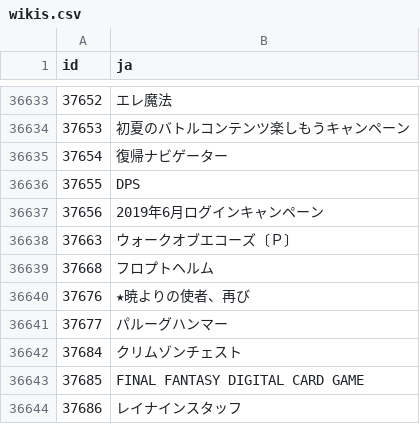
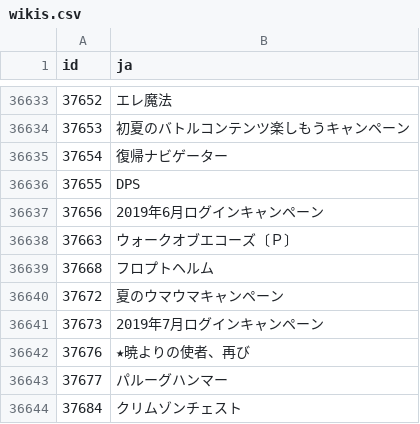
Before and after one commit to from20020516/checkparam-rails, a CSV file: db/csv/wikis.csv, drawn as a sheet; only a part is shown, gaps mark what is left out; the shorter side is filled out with more unchanged rows; the diff covers the shown part only; the diff names each change by its address in the sheet, - before the commit and + after, or states it on an @@ line.

```diff
--- a/db/csv/wikis.csv
+++ b/db/csv/wikis.csv
+row 36640: 37672 | 夏のウマウマキャンペーン
+row 36641: 37673 | 2019年7月ログインキャンペーン
```
Also changed, not shown: 53 added rows elsewhere in this file, db/csv/stats.csv, 7 other files.
